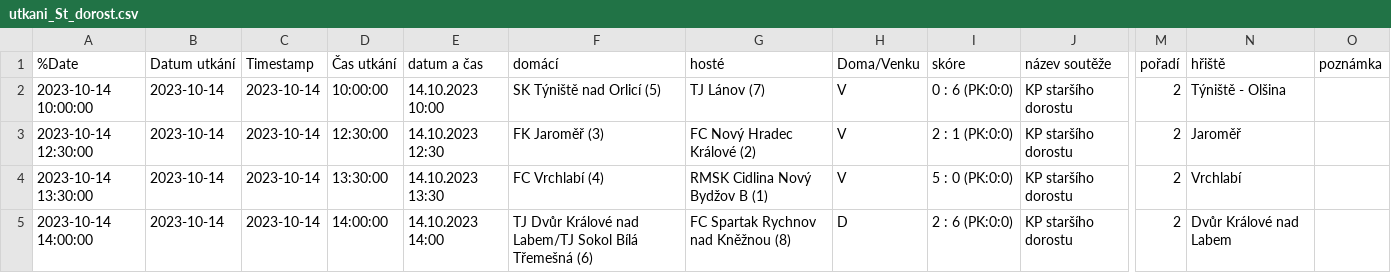
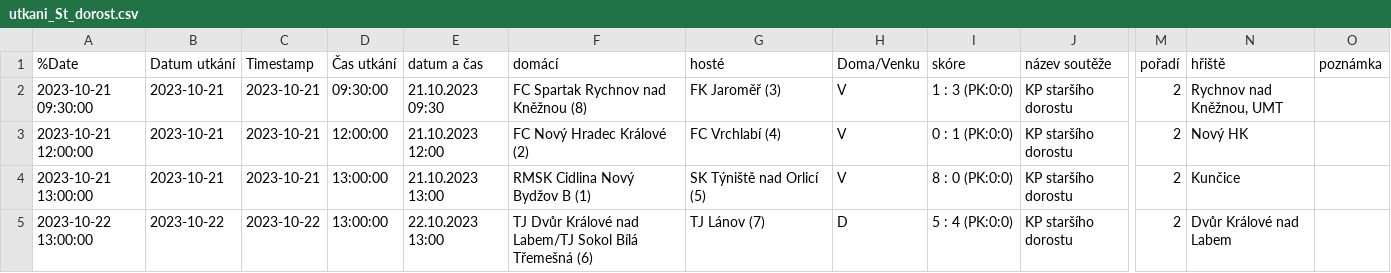
Before and after one commit to MustafaHadzi/bt_matches, a CSV file: utkani_St_dorost.csv, drawn as a sheet; only a part is shown, gaps mark what is left out; the diff names each change by its address in the sheet, - before the commit and + after, or states it on an @@ line.

Commit message:
Committing file utkani_St_dorost.csv

```diff
--- a/utkani_St_dorost.csv
+++ b/utkani_St_dorost.csv
-A2 (%Date): 2023-10-14 10:00:00
+A2 (%Date): 2023-10-21 09:30:00
-B2:B4 (Datum utkání): 2023-10-14
+B2:B4 (Datum utkání): 2023-10-21
-C2:C4 (Timestamp): 2023-10-14
+C2:C4 (Timestamp): 2023-10-21
-D2 (Čas utkání): 10:00:00
+D2 (Čas utkání): 09:30:00
-E2 (datum a čas): 14.10.2023 10:00
+E2 (datum a čas): 21.10.2023 09:30
-F2 (domácí): SK Týniště nad Orlicí (5)
+F2 (domácí): FC Spartak Rychnov nad Kněžnou (8)
-G2 (hosté): TJ Lánov (7)
+G2 (hosté): FK Jaroměř (3)
-I2 (skóre): 0 : 6 (PK:0:0)
+I2 (skóre): 1 : 3 (PK:0:0)
-N2 (hřiště): Týniště - Olšina
+N2 (hřiště): Rychnov nad Kněžnou, UMT
-A3 (%Date): 2023-10-14 12:30:00
+A3 (%Date): 2023-10-21 12:00:00
-D3 (Čas utkání): 12:30:00
+D3 (Čas utkání): 12:00:00
-E3 (datum a čas): 14.10.2023 12:30
+E3 (datum a čas): 21.10.2023 12:00
-F3 (domácí): FK Jaroměř (3)
+F3 (domácí): FC Nový Hradec Králové (2)
-G3 (hosté): FC Nový Hradec Králové (2)
+G3 (hosté): FC Vrchlabí (4)
-I3 (skóre): 2 : 1 (PK:0:0)
+I3 (skóre): 0 : 1 (PK:0:0)
-N3 (hřiště): Jaroměř
+N3 (hřiště): Nový HK
-A4 (%Date): 2023-10-14 13:30:00
+A4 (%Date): 2023-10-21 13:00:00
-D4 (Čas utkání): 13:30:00
+D4 (Čas utkání): 13:00:00
-E4 (datum a čas): 14.10.2023 13:30
+E4 (datum a čas): 21.10.2023 13:00
-F4 (domácí): FC Vrchlabí (4)
+F4 (domácí): RMSK Cidlina Nový Bydžov B (1)
-G4 (hosté): RMSK Cidlina Nový Bydžov B (1)
+G4 (hosté): SK Týniště nad Orlicí (5)
-I4 (skóre): 5 : 0 (PK:0:0)
+I4 (skóre): 8 : 0 (PK:0:0)
-N4 (hřiště): Vrchlabí
+N4 (hřiště): Kunčice
-A5 (%Date): 2023-10-14 14:00:00
+A5 (%Date): 2023-10-22 13:00:00
-B5 (Datum utkání): 2023-10-14
+B5 (Datum utkání): 2023-10-22
-C5 (Timestamp): 2023-10-14
+C5 (Timestamp): 2023-10-22
-D5 (Čas utkání): 14:00:00
+D5 (Čas utkání): 13:00:00
-E5 (datum a čas): 14.10.2023 14:00
+E5 (datum a čas): 22.10.2023 13:00
-G5 (hosté): FC Spartak Rychnov nad Kněžnou (8)
+G5 (hosté): TJ Lánov (7)
-I5 (skóre): 2 : 6 (PK:0:0)
+I5 (skóre): 5 : 4 (PK:0:0)
```
